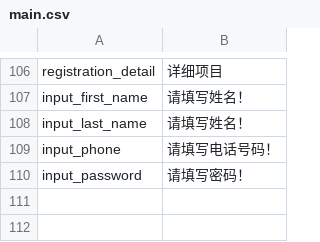
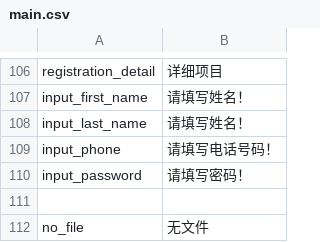
Before and after one commit to deadbird1980/ams, a CSV file: app/protected/languages/zh/main.csv, drawn as a sheet; only a part is shown, gaps mark what is left out.

```diff
--- a/app/protected/languages/zh/main.csv
+++ b/app/protected/languages/zh/main.csv
@@ -110 +110,3 @@ input_phone|"请填写电话号码！"
 input_password|"请填写密码！"
+
+no_file|"无文件"
```
Also changed, not shown: 3 other files.
